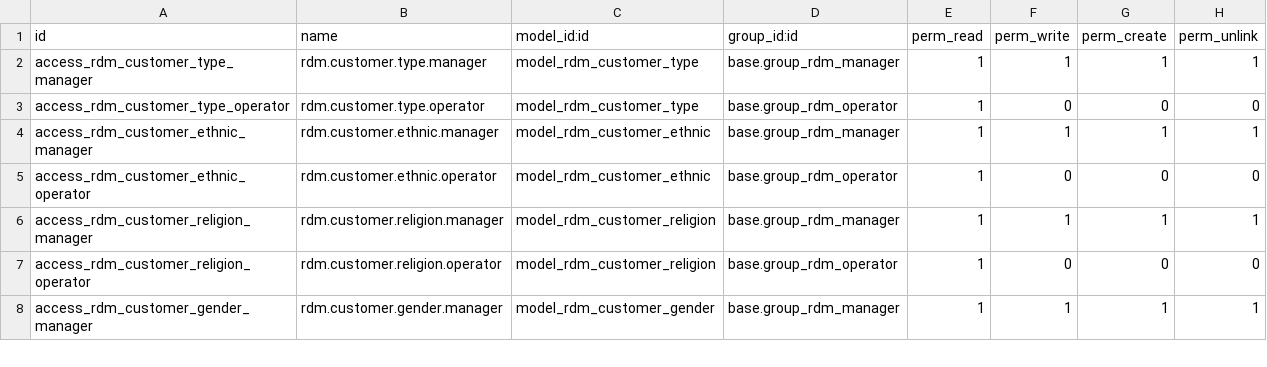
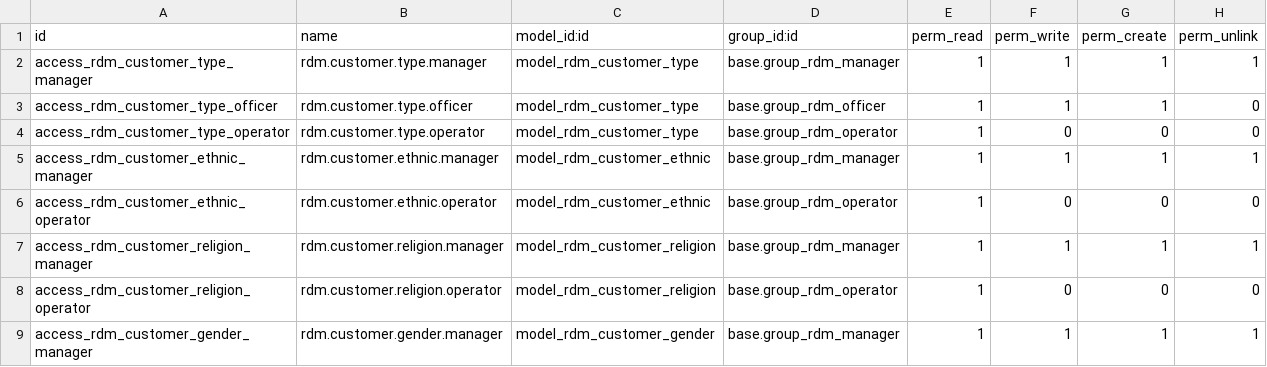
Before and after one commit to wahhid/jakc_redemption_ec, a CSV file: security/ir.model.access.csv, drawn as a sheet; only a part is shown.

```diff
--- a/security/ir.model.access.csv
+++ b/security/ir.model.access.csv
@@ -2,2 +2,3 @@ id,name,model_id:id,group_id:id,perm_read,perm_write,perm_create,perm_unlink
 access_rdm_customer_type_manager,rdm.customer.type.manager,model_rdm_customer_type,base.group_rdm_manager,1,1,1,1
+access_rdm_customer_type_officer,rdm.customer.type.officer,model_rdm_customer_type,base.group_rdm_officer,1,1,1,0
 access_rdm_customer_type_operator,rdm.customer.type.operator,model_rdm_customer_type,base.group_rdm_operator,1,0,0,0
```
Also changed, not shown: 3 other files.
